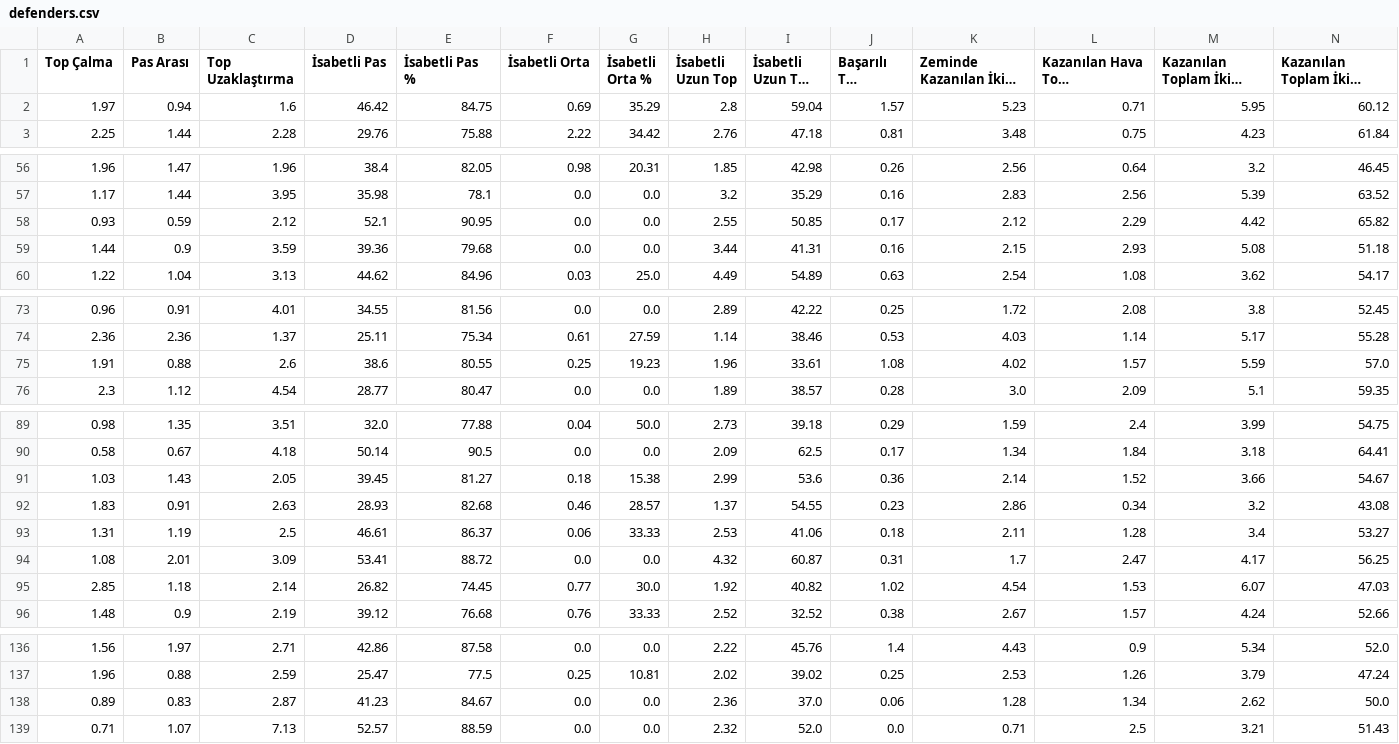
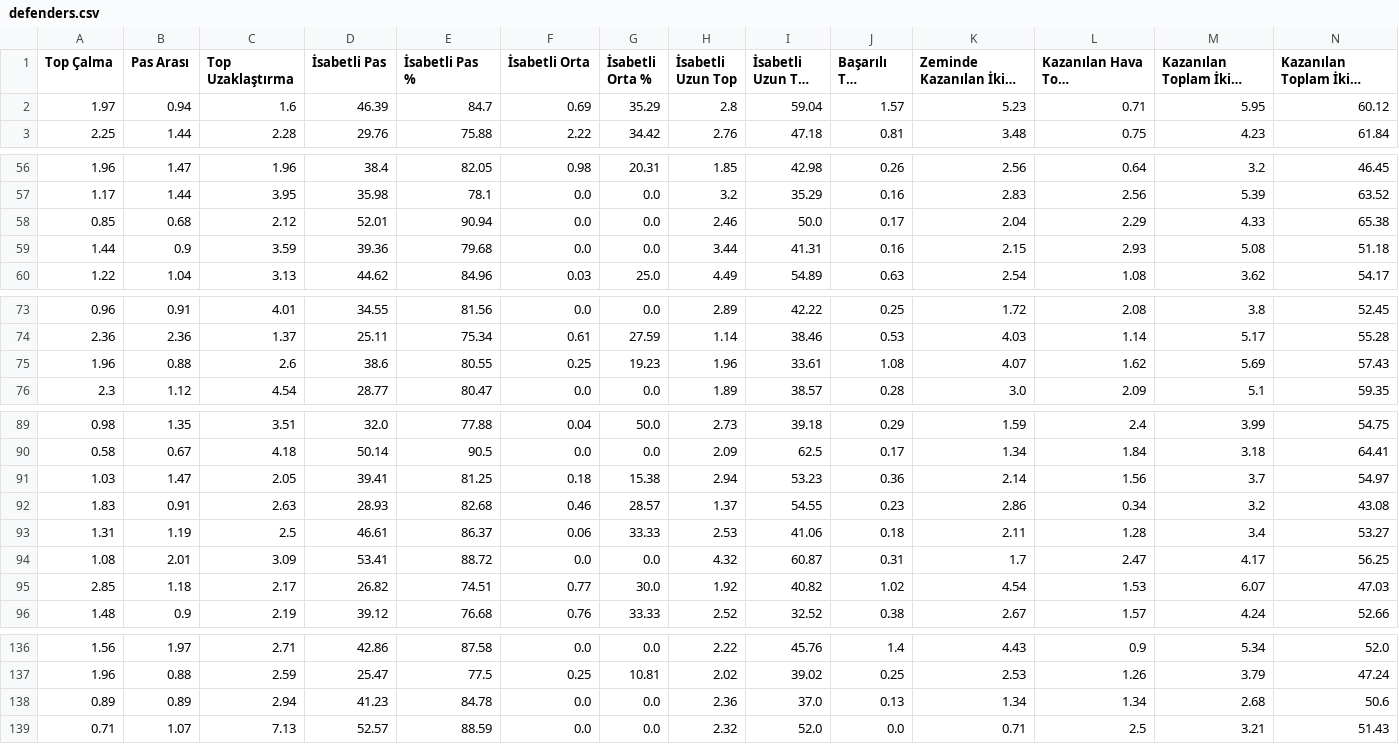
Before and after one commit to scatterradarcsv/csv_scatter_radar, a CSV file: defenders.csv, drawn as a sheet; only a part is shown, gaps mark what is left out; long unchanged cells end in …; removed rows and columns are numbered as before the commit, all else as after; rows hold the shown columns only; the diff covers the shown part only; the diff names each change by its address in the sheet, - before the commit and + after, or states it on an @@ line.

Commit message:
Updated defenders.csv

```diff
--- a/defenders.csv
+++ b/defenders.csv
-D2 (İsabetli Pas): 46.42
+D2 (İsabetli Pas): 46.39
-E2 (İsabetli Pas %): 84.75
+E2 (İsabetli Pas %): 84.7
-row 58: 0.93 | 0.59 | 2.12 | 52.1 | 90.95 | 0.0 | 0.0 | 2.55 | 50.85 | 0.17 | 2.12 | 2.29 | 4.42 | 65.82
+row 58: 0.85 | 0.68 | 2.12 | 52.01 | 90.94 | 0.0 | 0.0 | 2.46 | 50.0 | 0.17 | 2.04 | 2.29 | 4.33 | 65.38
-A75 (Top Çalma): 1.91
+A75 (Top Çalma): 1.96
-K75 (Zeminde Kazanılan İkili Mücadele): 4.02
+K75 (Zeminde Kazanılan İkili Mücadele): 4.07
-L75 (Kazanılan Hava Topu Mücadelesi): 1.57
+L75 (Kazanılan Hava Topu Mücadelesi): 1.62
-M75 (Kazanılan Toplam İkili Mücadele): 5.59
+M75 (Kazanılan Toplam İkili Mücadele): 5.69
-N75: 57.0
+N75: 57.43
-B91 (Pas Arası): 1.43
+B91 (Pas Arası): 1.47
-D91 (İsabetli Pas): 39.45
+D91 (İsabetli Pas): 39.41
-E91 (İsabetli Pas %): 81.27
+E91 (İsabetli Pas %): 81.25
-H91 (İsabetli Uzun Top): 2.99
+H91 (İsabetli Uzun Top): 2.94
-I91 (İsabetli Uzun Top %): 53.6
+I91 (İsabetli Uzun Top %): 53.23
-L91 (Kazanılan Hava Topu Mücadelesi): 1.52
+L91 (Kazanılan Hava Topu Mücadelesi): 1.56
-M91 (Kazanılan Toplam İkili Mücadele): 3.66
+M91 (Kazanılan Toplam İkili Mücadele): 3.7
-N91: 54.67
+N91: 54.97
-C95 (Top Uzaklaştırma): 2.14
+C95 (Top Uzaklaştırma): 2.17
-E95 (İsabetli Pas %): 74.45
+E95 (İsabetli Pas %): 74.51
-B138 (Pas Arası): 0.83
+B138 (Pas Arası): 0.89
-C138 (Top Uzaklaştırma): 2.87
+C138 (Top Uzaklaştırma): 2.94
-E138 (İsabetli Pas %): 84.67
+E138 (İsabetli Pas %): 84.78
-J138 (Başarılı Top Sürme): 0.06
+J138 (Başarılı Top Sürme): 0.13
-K138 (Zeminde Kazanılan İkili Mücadele): 1.28
+K138 (Zeminde Kazanılan İkili Mücadele): 1.34
-M138 (Kazanılan Toplam İkili Mücadele): 2.62
+M138 (Kazanılan Toplam İkili Mücadele): 2.68
-N138: 50.0
+N138: 50.6
```
Also changed, not shown: 2 edited cells elsewhere in this file.
